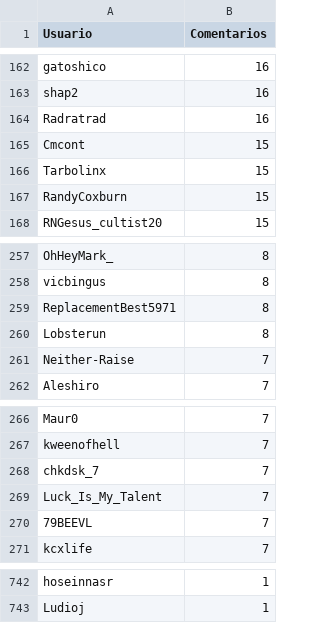
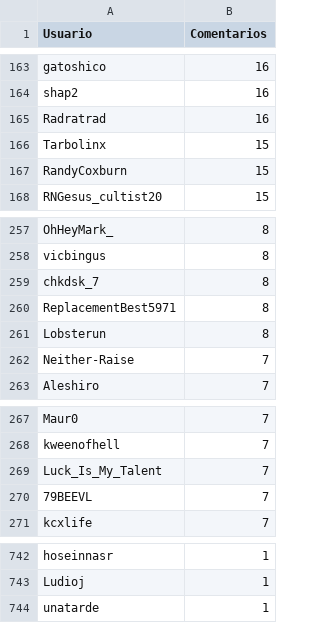
Before and after one commit to JPZV/rChileRandom-Bot, a CSV file: weekly/2022_22_comments.csv, drawn as a sheet; only a part is shown, gaps mark what is left out; the diff covers the shown part only.

```diff
--- a/weekly/2022_22_comments.csv
+++ b/weekly/2022_22_comments.csv
@@ -164,3 +165,2 @@ shap2,16
 Radratrad,16
-Cmcont,15
 Tarbolinx,15
@@ -258,2 +258,3 @@ OhHeyMark_,8
 vicbingus,8
+chkdsk_7,8
 ReplacementBest5971,8
@@ -267,3 +268,2 @@ Maur0,7
 kweenofhell,7
-chkdsk_7,7
 Luck_Is_My_Talent,7
@@ -743 +743,2 @@ hoseinnasr,1
 Ludioj,1
+unatarde,1
```
Also changed, not shown: 7 added rows, 6 removed rows and 4 edited cells elsewhere in this file, Users_comments.csv, weekly/current_comments.csv, 2 other files.
